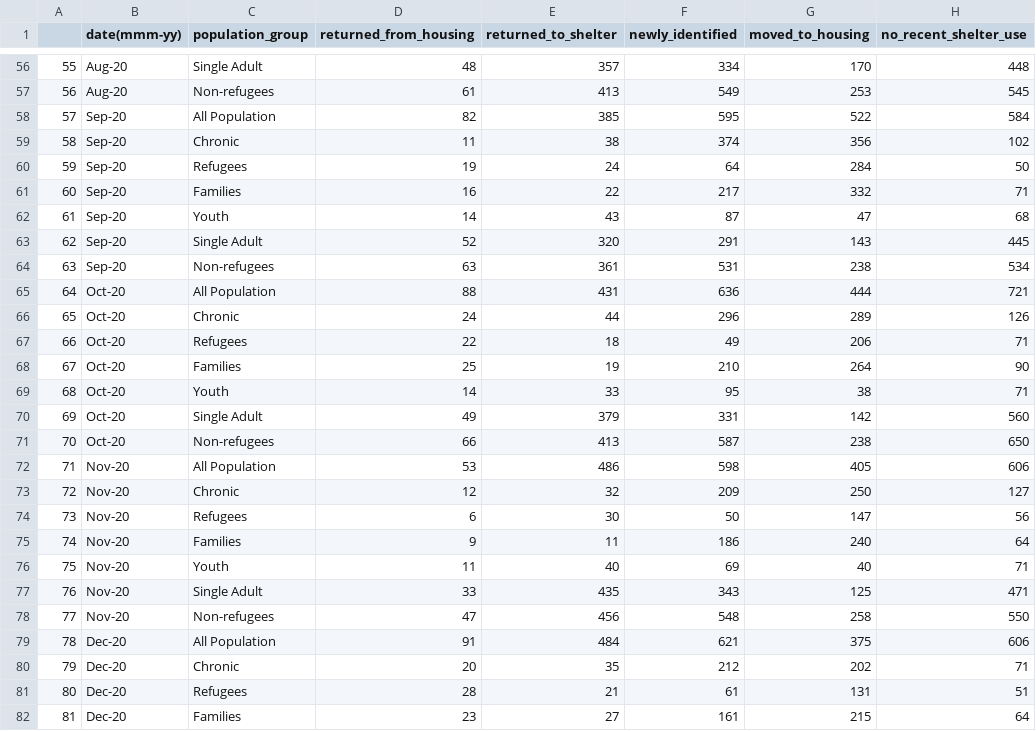
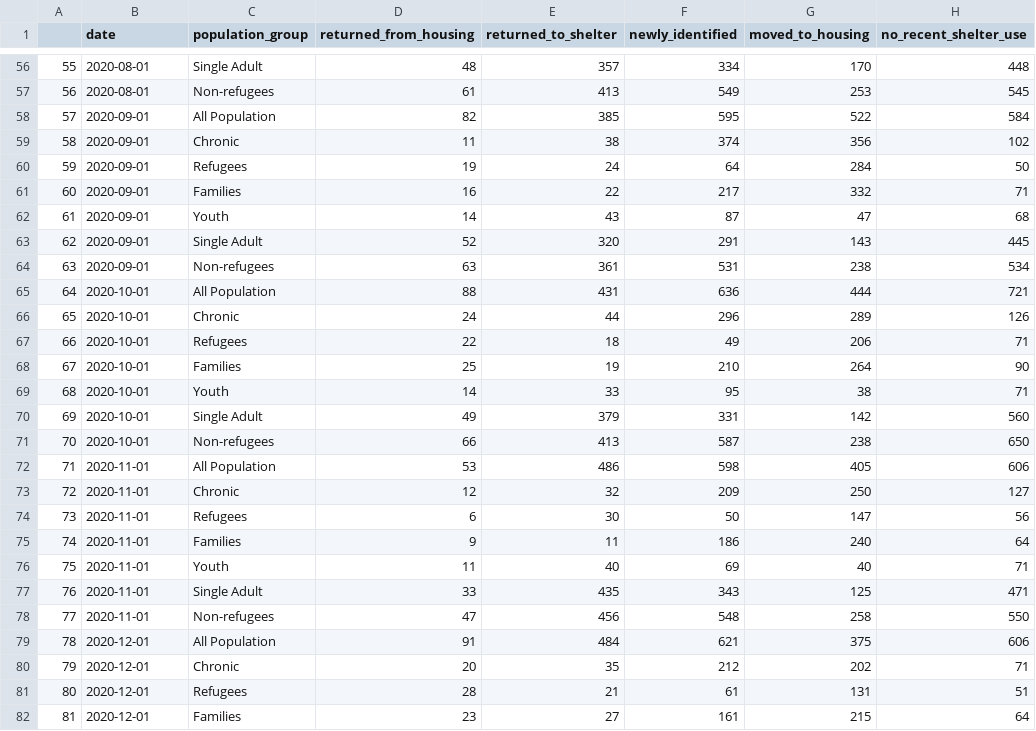
Before and after one commit to HanFrank/Homelessness-Analysis-of-Toronto, a CSV file: inputs/data/shelter_flow_data.csv, drawn as a sheet; only a part is shown, gaps mark what is left out; the diff covers the shown part only; the diff names each change by its address in the sheet, - before the commit and + after, or states it on an @@ line.

```diff
--- a/inputs/data/shelter_flow_data.csv
+++ b/inputs/data/shelter_flow_data.csv
-B1: date(mmm-yy)
+B1: date
-B56:B57 (date): Aug-20
+B56:B57 (date): 2020-08-01
-B58:B64 (date): Sep-20
+B58:B64 (date): 2020-09-01
-B65:B71 (date): Oct-20
+B65:B71 (date): 2020-10-01
-B72:B78 (date): Nov-20
+B72:B78 (date): 2020-11-01
-B79:B82 (date): Dec-20
+B79:B82 (date): 2020-12-01
```
Also changed, not shown: 153 edited cells elsewhere in this file, 5 other files.
